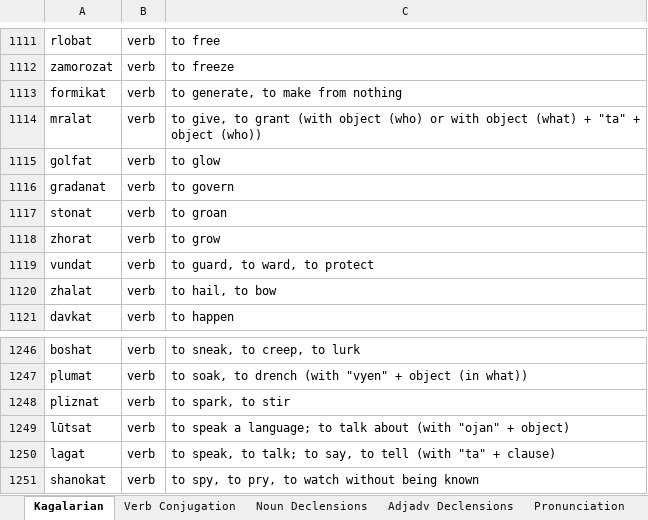
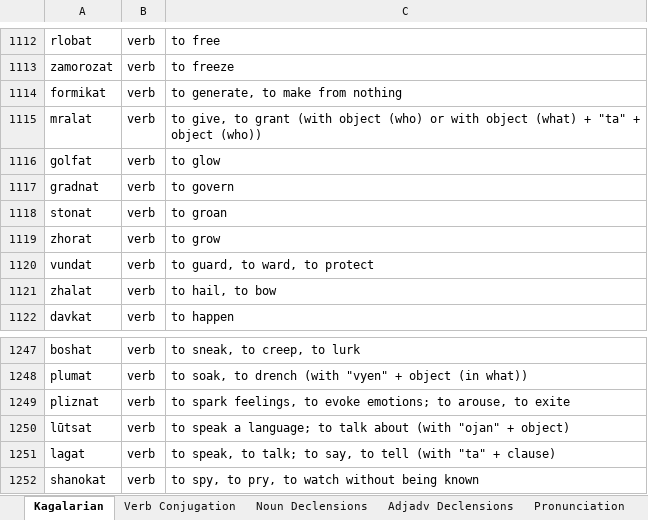
Before and after one commit to Oneo64/Starlattice, an Excel workbook: Conlangs/Kagalarian.xlsx, sheet Kagalarian, drawn as a sheet; only a part is shown, gaps mark what is left out; values as stored, in another font and other column widths than the file's, no borders; charts and pictures and table styles not drawn; addresses are those after the commit; the diff covers the shown part only; the diff names each change by its address in the sheet, - before the commit and + after, or states it on an @@ line.

Commit message:
Update Kagalarian.xlsx

```diff
--- a/Conlangs/Kagalarian.xlsx (sheet Kagalarian)
+++ b/Conlangs/Kagalarian.xlsx (sheet Kagalarian)
-A1117: gradanat
+A1117: gradnat
-C1249: to spark, to stir
+C1249: to spark feelings, to evoke emotions; to arouse, to exite
```
Also changed, not shown: 4 added rows, 2 removed rows and 7 edited cells elsewhere in this sheet.
